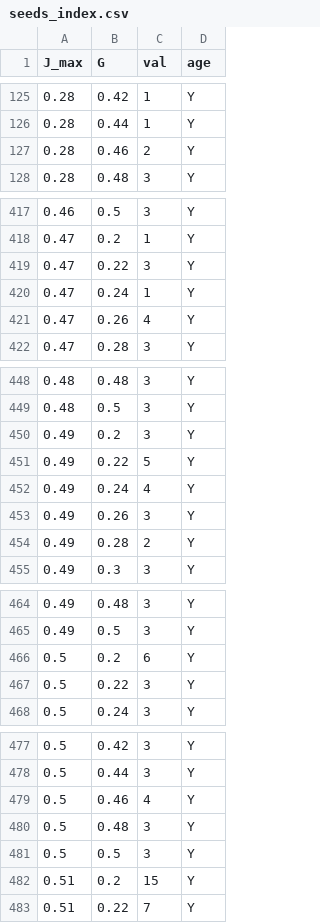
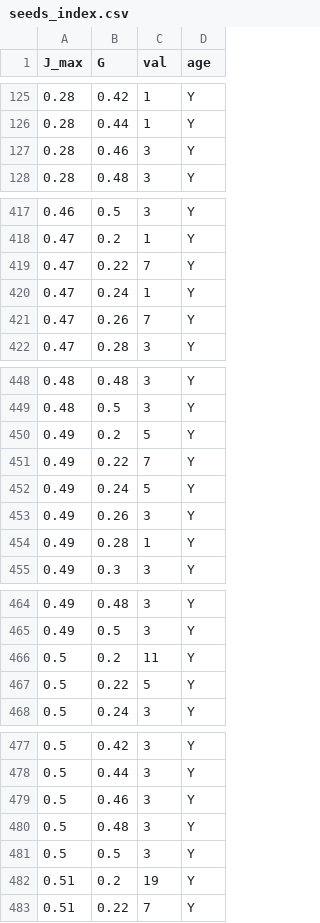
Before and after one commit to Davide537/Mathematical-Models, a CSV file: WM Model/data/seeds_index.csv, drawn as a sheet; only a part is shown, gaps mark what is left out; the diff covers the shown part only.

```diff
--- a/WM Model/data/seeds_index.csv
+++ b/WM Model/data/seeds_index.csv
@@ -126,3 +126,3 @@ J_max,G,val,age
 0.28,0.44,1,Y
-0.28,0.46,2,Y
+0.28,0.46,3,Y
 0.28,0.48,3,Y
@@ -418,5 +418,5 @@ J_max,G,val,age
 0.47,0.2,1,Y
-0.47,0.22,3,Y
+0.47,0.22,7,Y
 0.47,0.24,1,Y
-0.47,0.26,4,Y
+0.47,0.26,7,Y
 0.47,0.28,3,Y
@@ -449,7 +449,7 @@ J_max,G,val,age
 0.48,0.5,3,Y
-0.49,0.2,3,Y
-0.49,0.22,5,Y
-0.49,0.24,4,Y
+0.49,0.2,5,Y
+0.49,0.22,7,Y
+0.49,0.24,5,Y
 0.49,0.26,3,Y
-0.49,0.28,2,Y
+0.49,0.28,1,Y
 0.49,0.3,3,Y
@@ -465,4 +465,4 @@ J_max,G,val,age
 0.49,0.5,3,Y
-0.5,0.2,6,Y
-0.5,0.22,3,Y
+0.5,0.2,11,Y
+0.5,0.22,5,Y
 0.5,0.24,3,Y
@@ -478,6 +478,6 @@ J_max,G,val,age
 0.5,0.44,3,Y
-0.5,0.46,4,Y
+0.5,0.46,3,Y
 0.5,0.48,3,Y
 0.5,0.5,3,Y
-0.51,0.2,15,Y
+0.51,0.2,19,Y
 0.51,0.22,7,Y
```
Also changed, not shown: 7 edited cells elsewhere in this file, 28 other files.
